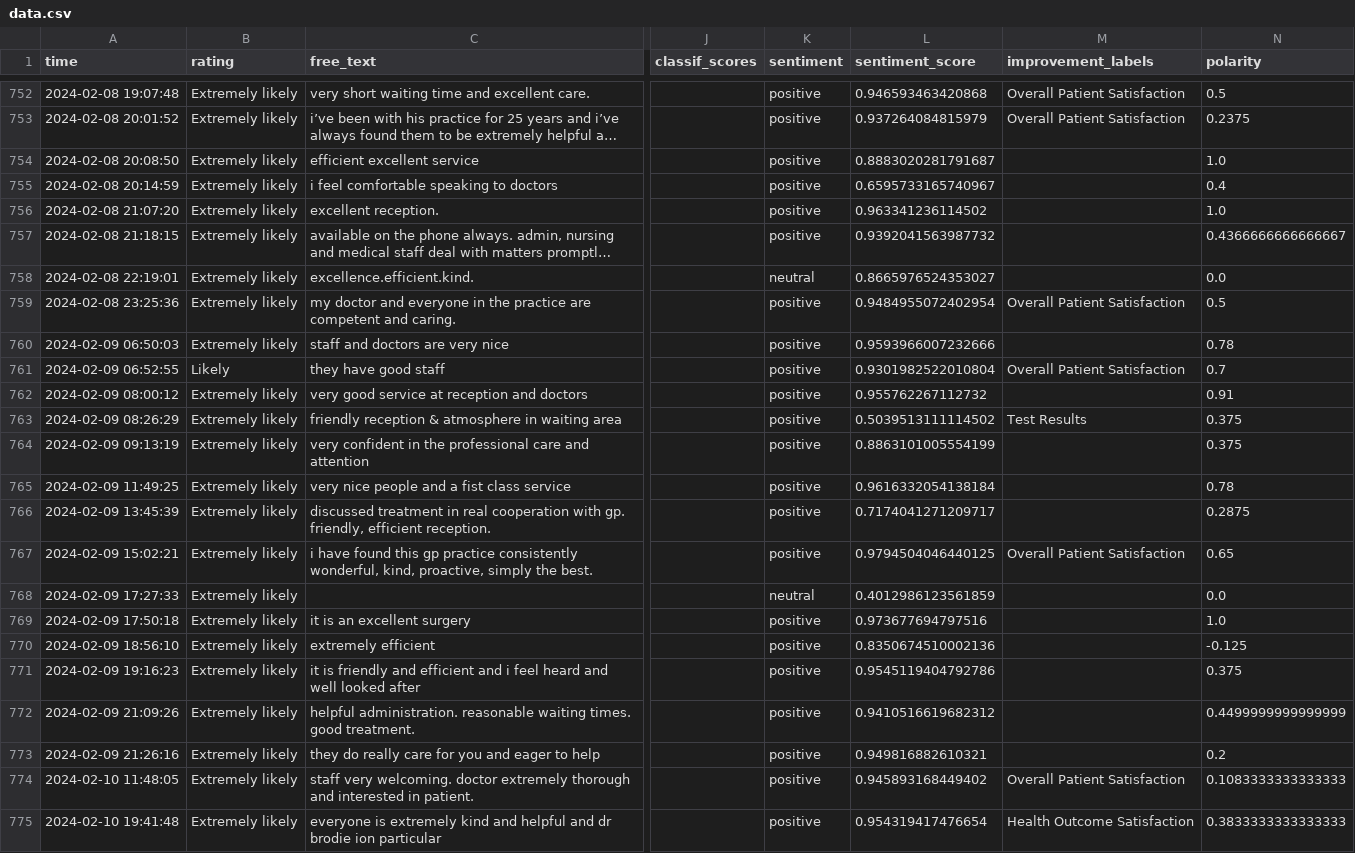
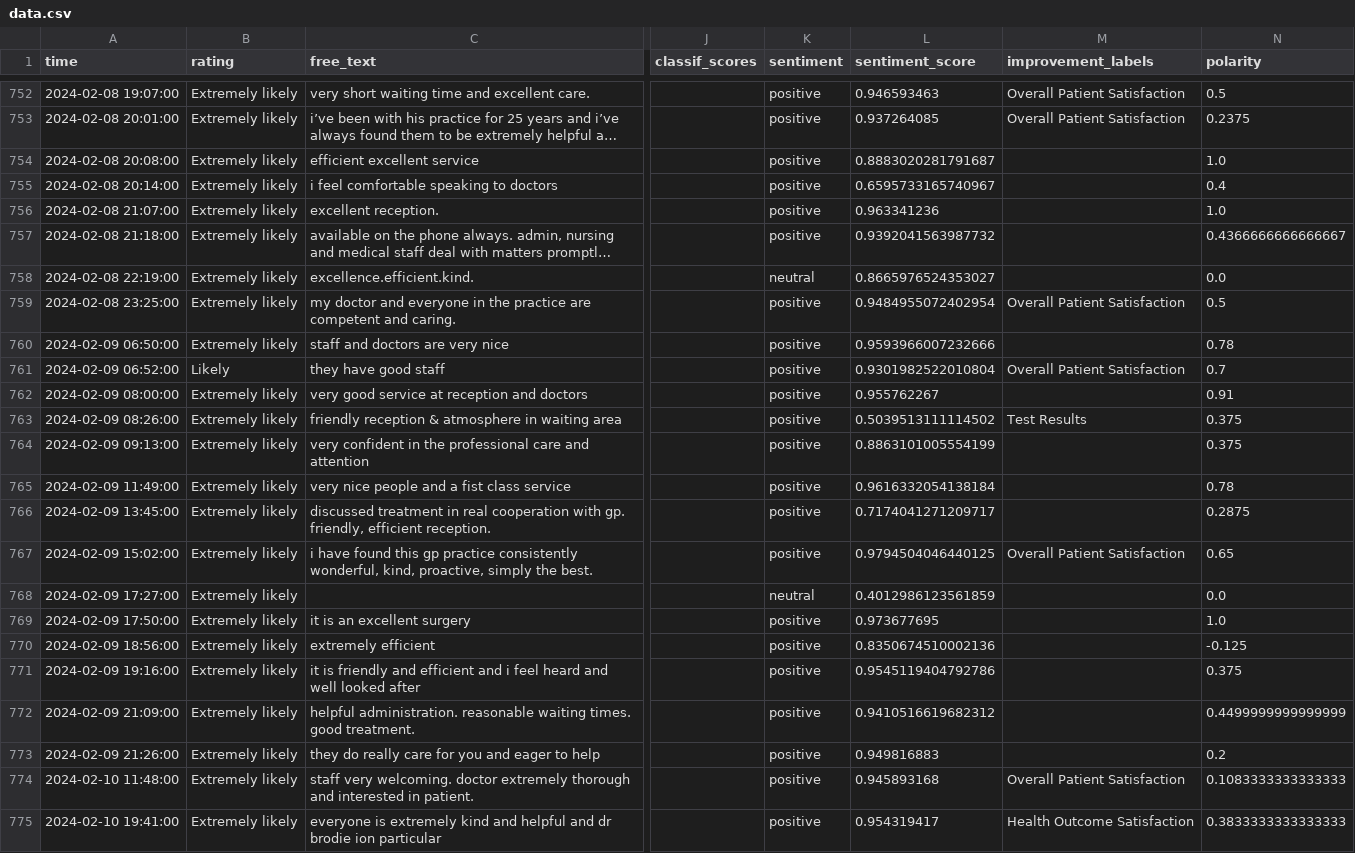
Before and after one commit to janduplessis883/friends-and-family-test-analysis, a CSV file: friendsfamilytest/data/data.csv, drawn as a sheet; only a part is shown, gaps mark what is left out; long unchanged cells end in …; the diff covers the shown part only; the diff names each change by its address in the sheet, - before the commit and + after, or states it on an @@ line.

```diff
--- a/friendsfamilytest/data/data.csv
+++ b/friendsfamilytest/data/data.csv
-A752 (time): 2024-02-08 19:07:48
+A752 (time): 2024-02-08 19:07:00
-L752 (sentiment_score): 0.946593463420868
+L752 (sentiment_score): 0.946593463
-A753 (time): 2024-02-08 20:01:52
+A753 (time): 2024-02-08 20:01:00
-L753 (sentiment_score): 0.937264084815979
+L753 (sentiment_score): 0.937264085
-A754 (time): 2024-02-08 20:08:50
+A754 (time): 2024-02-08 20:08:00
-A755 (time): 2024-02-08 20:14:59
+A755 (time): 2024-02-08 20:14:00
-A756 (time): 2024-02-08 21:07:20
+A756 (time): 2024-02-08 21:07:00
-L756 (sentiment_score): 0.963341236114502
+L756 (sentiment_score): 0.963341236
-A757 (time): 2024-02-08 21:18:15
+A757 (time): 2024-02-08 21:18:00
-A758 (time): 2024-02-08 22:19:01
+A758 (time): 2024-02-08 22:19:00
-A759 (time): 2024-02-08 23:25:36
+A759 (time): 2024-02-08 23:25:00
-A760 (time): 2024-02-09 06:50:03
+A760 (time): 2024-02-09 06:50:00
-A761 (time): 2024-02-09 06:52:55
+A761 (time): 2024-02-09 06:52:00
-A762 (time): 2024-02-09 08:00:12
+A762 (time): 2024-02-09 08:00:00
-L762 (sentiment_score): 0.955762267112732
+L762 (sentiment_score): 0.955762267
-A763 (time): 2024-02-09 08:26:29
+A763 (time): 2024-02-09 08:26:00
-A764 (time): 2024-02-09 09:13:19
+A764 (time): 2024-02-09 09:13:00
-A765 (time): 2024-02-09 11:49:25
+A765 (time): 2024-02-09 11:49:00
-A766 (time): 2024-02-09 13:45:39
+A766 (time): 2024-02-09 13:45:00
-A767 (time): 2024-02-09 15:02:21
+A767 (time): 2024-02-09 15:02:00
-A768 (time): 2024-02-09 17:27:33
+A768 (time): 2024-02-09 17:27:00
-A769 (time): 2024-02-09 17:50:18
+A769 (time): 2024-02-09 17:50:00
-L769 (sentiment_score): 0.973677694797516
+L769 (sentiment_score): 0.973677695
-A770 (time): 2024-02-09 18:56:10
+A770 (time): 2024-02-09 18:56:00
-A771 (time): 2024-02-09 19:16:23
+A771 (time): 2024-02-09 19:16:00
-A772 (time): 2024-02-09 21:09:26
+A772 (time): 2024-02-09 21:09:00
-A773 (time): 2024-02-09 21:26:16
+A773 (time): 2024-02-09 21:26:00
-L773 (sentiment_score): 0.949816882610321
+L773 (sentiment_score): 0.949816883
-A774 (time): 2024-02-10 11:48:05
+A774 (time): 2024-02-10 11:48:00
-L774 (sentiment_score): 0.945893168449402
+L774 (sentiment_score): 0.945893168
-A775 (time): 2024-02-10 19:41:48
+A775 (time): 2024-02-10 19:41:00
-L775 (sentiment_score): 0.954319417476654
+L775 (sentiment_score): 0.954319417
```
Also changed, not shown: 2 removed rows and 35 edited cells elsewhere in this file.
